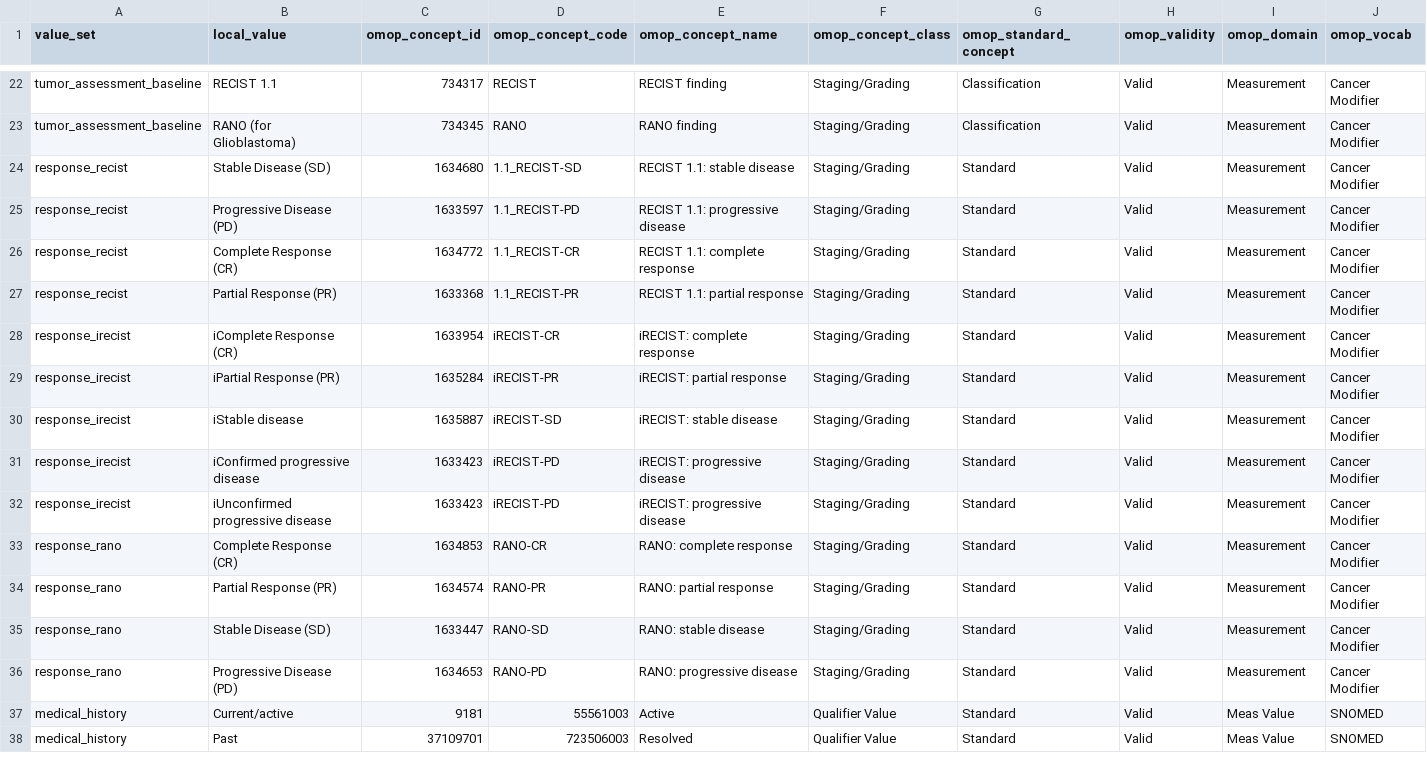
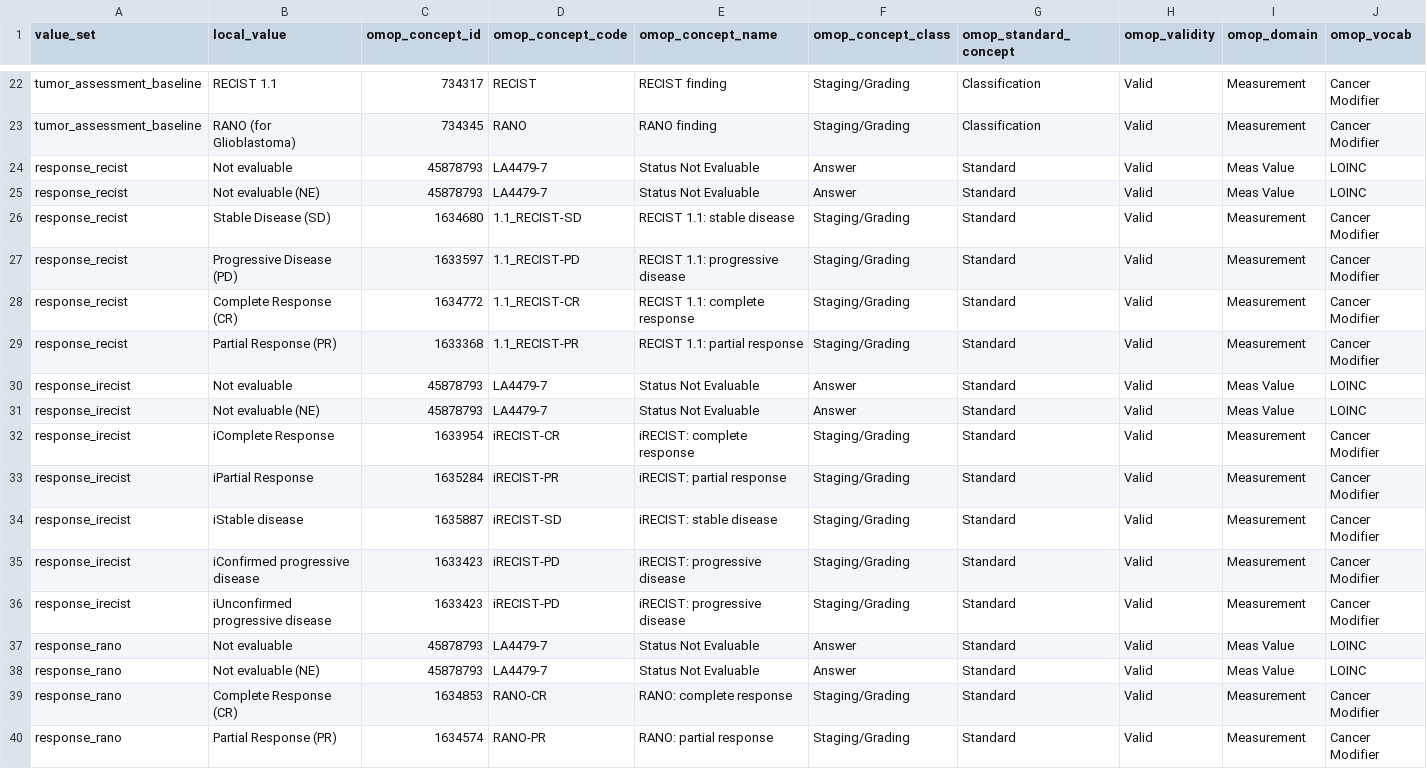
Before and after one commit to pcm-primerose/omop_etl, a CSV file: src/omop_etl/resources/static_mapped/static_mapping.csv, drawn as a sheet; only a part is shown, gaps mark what is left out; the shorter side is filled out with more unchanged rows.

Commit message:
feat: Not Evaluable tumor assessments included to measurement table

```diff
--- a/src/omop_etl/resources/static_mapped/static_mapping.csv
+++ b/src/omop_etl/resources/static_mapped/static_mapping.csv
@@ -23,2 +23,4 @@ tumor_assessment_baseline,RECIST 1.1,734317,RECIST,RECIST finding,Staging/Gradin
 tumor_assessment_baseline,RANO (for Glioblastoma),734345,RANO,RANO finding,Staging/Grading,Classification,Valid,Measurement,Cancer Modifier
+response_recist,Not evaluable,45878793,LA4479-7,Status Not Evaluable,Answer,Standard,Valid,Meas Value,LOINC
+response_recist,Not evaluable (NE),45878793,LA4479-7,Status Not Evaluable,Answer,Standard,Valid,Meas Value,LOINC
 response_recist,Stable Disease (SD),1634680,1.1_RECIST-SD,RECIST 1.1: stable disease,Staging/Grading,Standard,Valid,Measurement,Cancer Modifier
@@ -27,4 +29,6 @@ response_recist,Complete Response (CR),1634772,1.1_RECIST-CR,RECIST 1.1: complet
 response_recist,Partial Response (PR),1633368,1.1_RECIST-PR,RECIST 1.1: partial response,Staging/Grading,Standard,Valid,Measurement,Cancer Modifier
-response_irecist,iComplete Response (CR),1633954,iRECIST-CR,iRECIST: complete response,Staging/Grading,Standard,Valid,Measurement,Cancer Modifier
-response_irecist,iPartial Response (PR),1635284,iRECIST-PR,iRECIST: partial response,Staging/Grading,Standard,Valid,Measurement,Cancer Modifier
+response_irecist,Not evaluable,45878793,LA4479-7,Status Not Evaluable,Answer,Standard,Valid,Meas Value,LOINC
+response_irecist,Not evaluable (NE),45878793,LA4479-7,Status Not Evaluable,Answer,Standard,Valid,Meas Value,LOINC
+response_irecist,iComplete Response,1633954,iRECIST-CR,iRECIST: complete response,Staging/Grading,Standard,Valid,Measurement,Cancer Modifier
+response_irecist,iPartial Response,1635284,iRECIST-PR,iRECIST: partial response,Staging/Grading,Standard,Valid,Measurement,Cancer Modifier
 response_irecist,iStable disease,1635887,iRECIST-SD,iRECIST: stable disease,Staging/Grading,Standard,Valid,Measurement,Cancer Modifier
@@ -32,2 +36,4 @@ response_irecist,iConfirmed progressive disease,1633423,iRECIST-PD,iRECIST: prog
 response_irecist,iUnconfirmed progressive disease,1633423,iRECIST-PD,iRECIST: progressive disease,Staging/Grading,Standard,Valid,Measurement,Cancer Modifier
+response_rano,Not evaluable,45878793,LA4479-7,Status Not Evaluable,Answer,Standard,Valid,Meas Value,LOINC
+response_rano,Not evaluable (NE),45878793,LA4479-7,Status Not Evaluable,Answer,Standard,Valid,Meas Value,LOINC
 response_rano,Complete Response (CR),1634853,RANO-CR,RANO: complete response,Staging/Grading,Standard,Valid,Measurement,Cancer Modifier
```
Also changed, not shown: src/omop_etl/resources/static_mapped/structural_mapping.csv, 4 other files.
